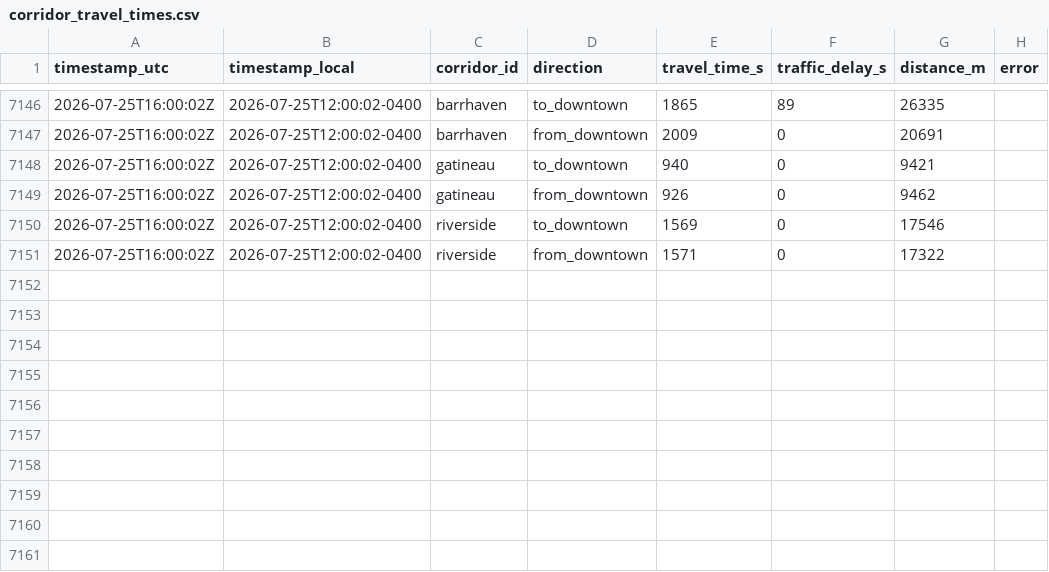
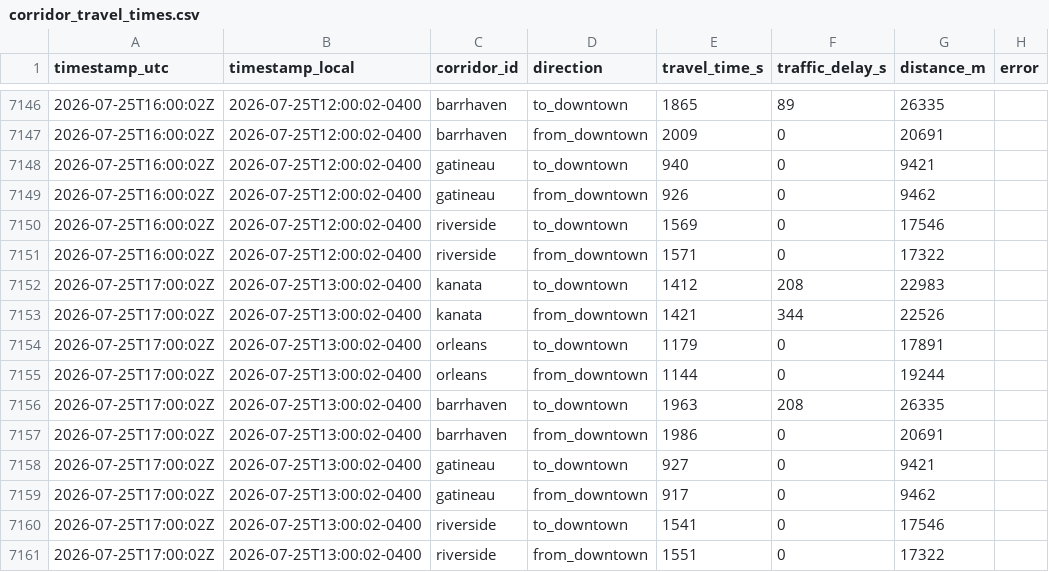
Before and after one commit to OttawaVisuals/Ottawa-Visuals, a CSV file: Traffic/data/corridor_travel_times.csv, drawn as a sheet; only a part is shown, gaps mark what is left out; the diff names each change by its address in the sheet, - before the commit and + after, or states it on an @@ line.

```diff
--- a/Traffic/data/corridor_travel_times.csv
+++ b/Traffic/data/corridor_travel_times.csv
+row 7152: 2026-07-25T17:00:02Z | 2026-07-25T13:00:02-0400 | kanata | to_downtown | 1412 | 208 | 22983
+row 7153: 2026-07-25T17:00:02Z | 2026-07-25T13:00:02-0400 | kanata | from_downtown | 1421 | 344 | 22526
+row 7154: 2026-07-25T17:00:02Z | 2026-07-25T13:00:02-0400 | orleans | to_downtown | 1179 | 0 | 17891
+row 7155: 2026-07-25T17:00:02Z | 2026-07-25T13:00:02-0400 | orleans | from_downtown | 1144 | 0 | 19244
+row 7156: 2026-07-25T17:00:02Z | 2026-07-25T13:00:02-0400 | barrhaven | to_downtown | 1963 | 208 | 26335
+row 7157: 2026-07-25T17:00:02Z | 2026-07-25T13:00:02-0400 | barrhaven | from_downtown | 1986 | 0 | 20691
+row 7158: 2026-07-25T17:00:02Z | 2026-07-25T13:00:02-0400 | gatineau | to_downtown | 927 | 0 | 9421
+row 7159: 2026-07-25T17:00:02Z | 2026-07-25T13:00:02-0400 | gatineau | from_downtown | 917 | 0 | 9462
+row 7160: 2026-07-25T17:00:02Z | 2026-07-25T13:00:02-0400 | riverside | to_downtown | 1541 | 0 | 17546
+row 7161: 2026-07-25T17:00:02Z | 2026-07-25T13:00:02-0400 | riverside | from_downtown | 1551 | 0 | 17322
```
Also changed, not shown: Traffic/data/incidents_summary.csv, Traffic/data/segment_speeds.csv, 3 other files.
